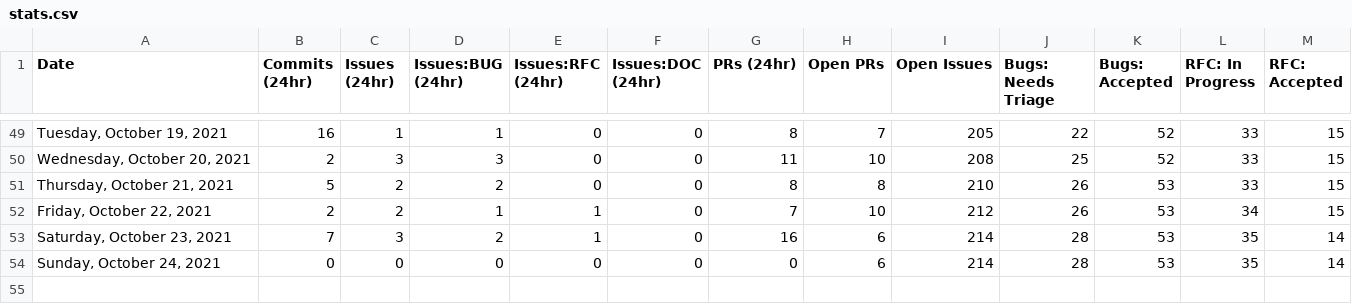
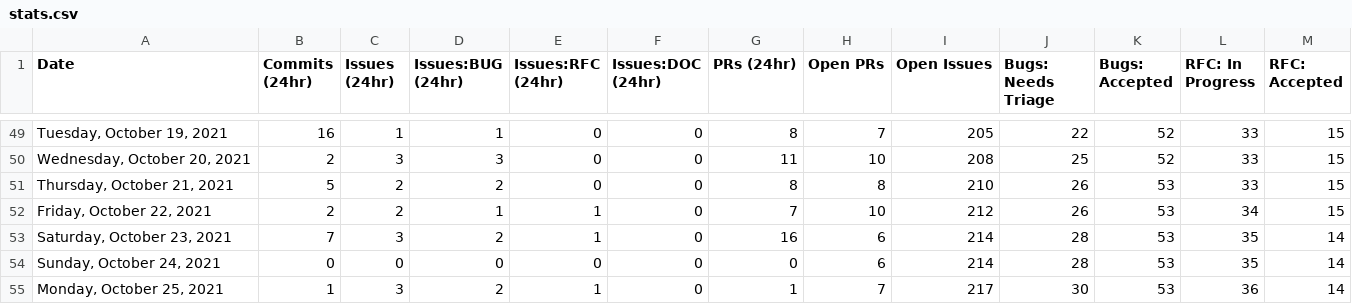
Before and after one commit to glasnost4g/astro, a CSV file: scripts/stats/stats.csv, drawn as a sheet; only a part is shown, gaps mark what is left out; rows hold the shown columns only; the diff names each change by its address in the sheet, - before the commit and + after, or states it on an @@ line.

```diff
--- a/scripts/stats/stats.csv
+++ b/scripts/stats/stats.csv
+row 55: Monday, October 25, 2021 | 1 | 3 | 2 | 1 | 0 | 1 | 7 | 217 | 30 | 53 | 36 | 14
```
